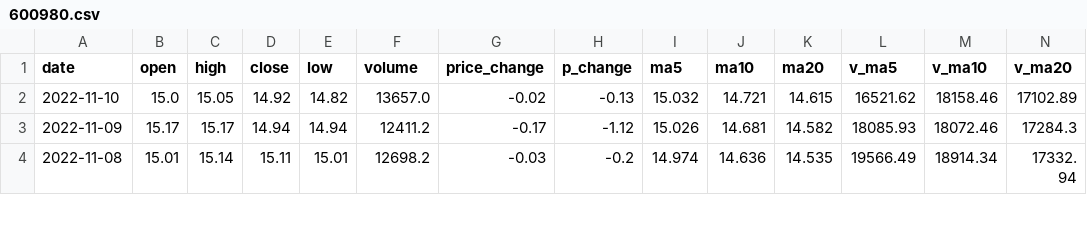
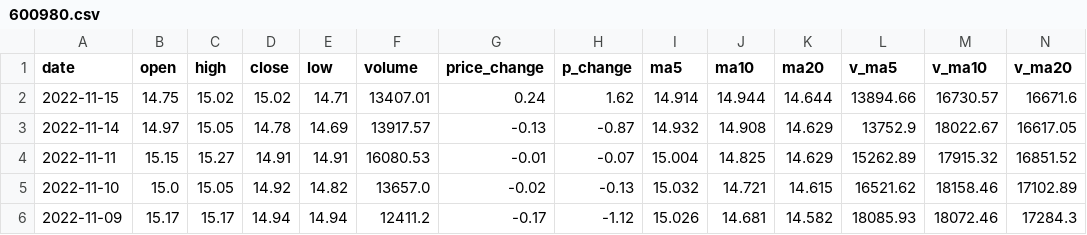
Before and after one commit to bbjwillst/vectorbt, a CSV file: datas/600980.csv, drawn as a sheet; only a part is shown; the shorter side is filled out with more unchanged rows; rows hold the shown columns only; the diff names each change by its address in the sheet, - before the commit and + after, or states it on an @@ line.

```diff
--- a/datas/600980.csv
+++ b/datas/600980.csv
+row 2: 2022-11-15 | 14.75 | 15.02 | 15.02 | 14.71 | 13407.01 | 0.24 | 1.62 | 14.914 | 14.944 | 14.644 | 13894.66 | 16730.57 | 16671.6
+row 3: 2022-11-14 | 14.97 | 15.05 | 14.78 | 14.69 | 13917.57 | -0.13 | -0.87 | 14.932 | 14.908 | 14.629 | 13752.9 | 18022.67 | 16617.05
+row 4: 2022-11-11 | 15.15 | 15.27 | 14.91 | 14.91 | 16080.53 | -0.01 | -0.07 | 15.004 | 14.825 | 14.629 | 15262.89 | 17915.32 | 16851.52
```
Also changed, not shown: 1 other file.
